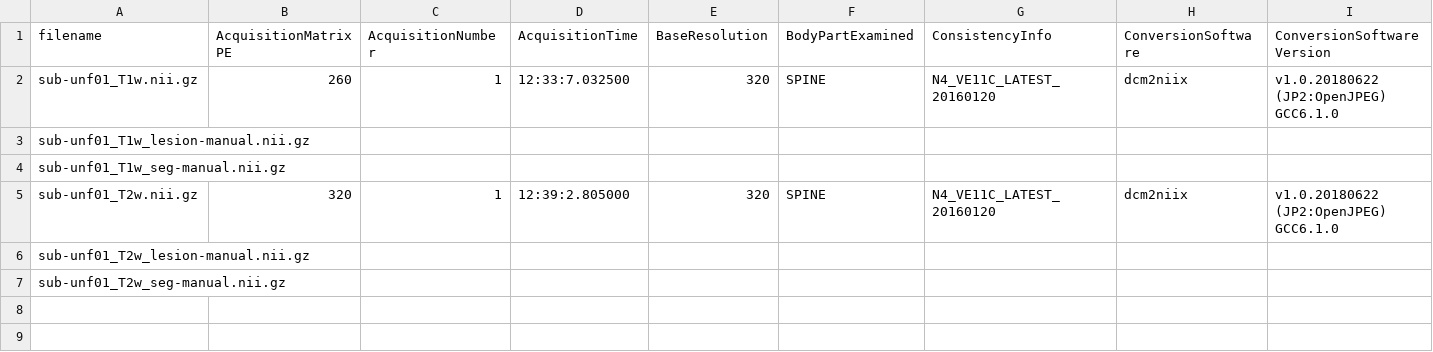
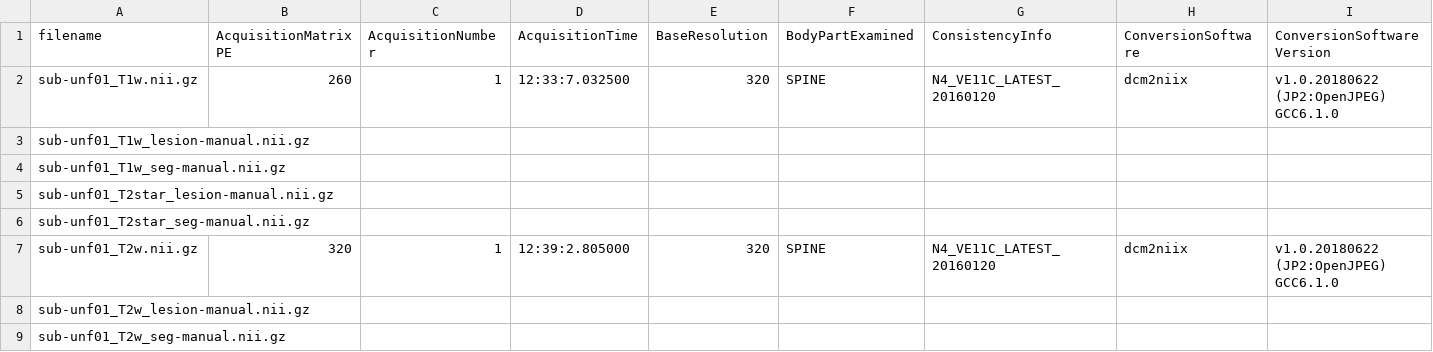
Before and after one commit to ivadomed/data-testing, a CSV file: df_ref.csv, drawn as a sheet; only a part is shown; rows hold the shown columns only; the diff names each change by its address in the sheet, - before the commit and + after, or states it on an @@ line.

```diff
--- a/df_ref.csv
+++ b/df_ref.csv
+row 5: sub-unf01_T2star_lesion-manual.nii.gz
+row 6: sub-unf01_T2star_seg-manual.nii.gz
```
Also changed, not shown: df_ref_multi.csv.
